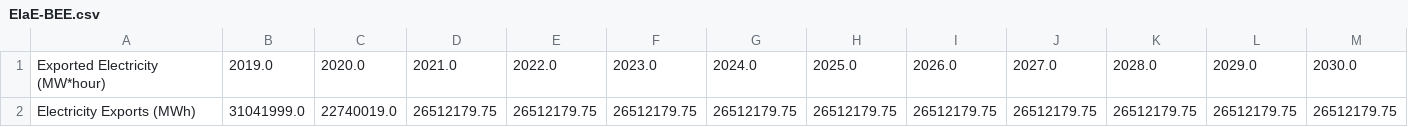
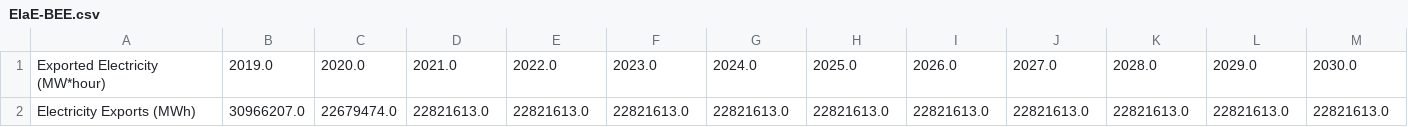
Before and after one commit to EnergyInnovation/eps-arizona, a CSV file: InputData/elec/EIaE/EIaE-BEE.csv, drawn as a sheet; only a part is shown; removed rows and columns are numbered as before the commit, all else as after; rows hold the shown columns only; the diff names each change by its address in the sheet, - before the commit and + after, or states it on an @@ line.

```diff
--- a/InputData/elec/EIaE/EIaE-BEE.csv
+++ b/InputData/elec/EIaE/EIaE-BEE.csv
-row 2: Electricity Exports (MWh) | 31041999.0 | 22740019.0 | 26512179.75 | 26512179.75 | 26512179.75 | 26512179.75 | 26512179.75 | 26512179.75 | 26512179.75 | 26512179.75 | 26512179.75 | 26512179.75
+row 2: Electricity Exports (MWh) | 30966207.0 | 22679474.0 | 22821613.0 | 22821613.0 | 22821613.0 | 22821613.0 | 22821613.0 | 22821613.0 | 22821613.0 | 22821613.0 | 22821613.0 | 22821613.0
```
Also changed, not shown: InputData/elec/BECF/BECF-new.csv, 2 other files.
